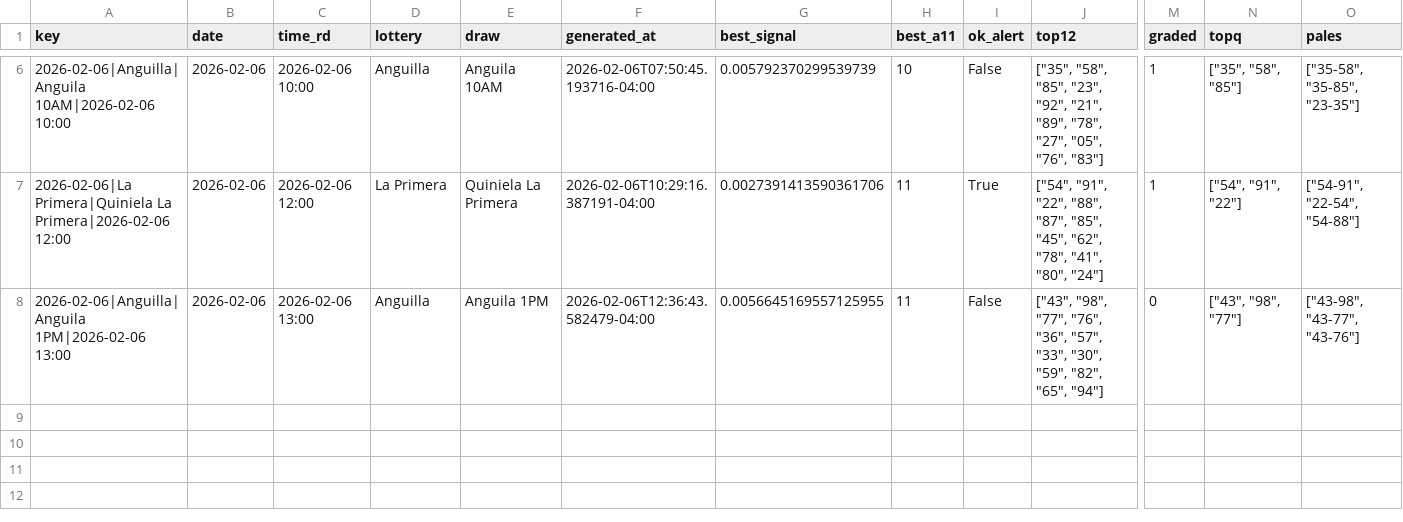
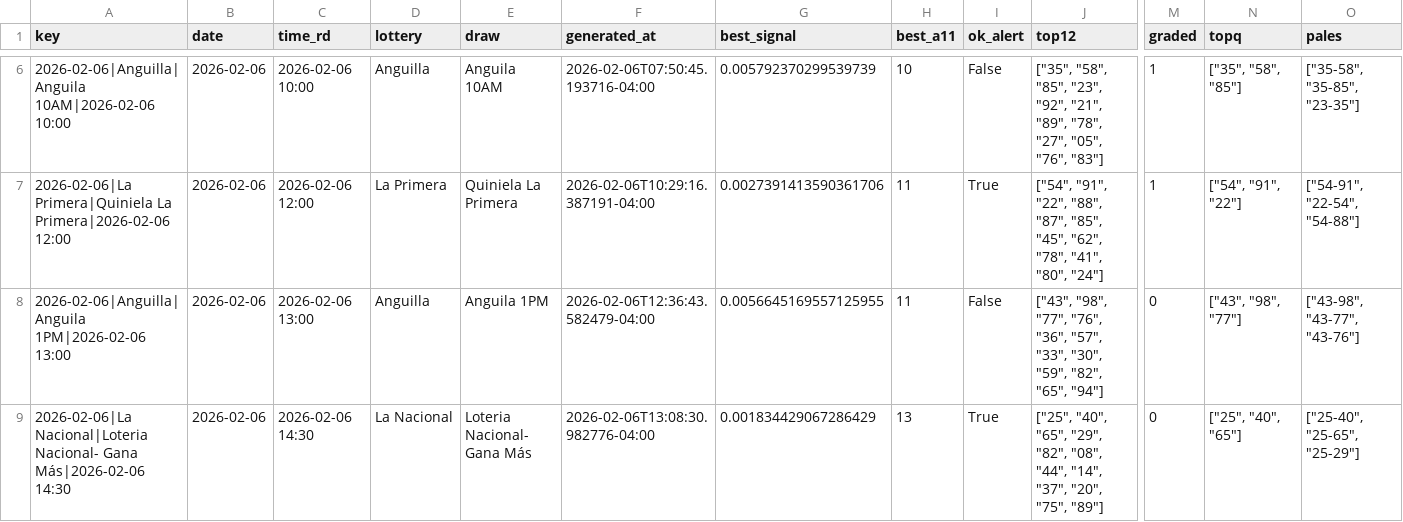
Before and after one commit to carbosota1/LotMix, a CSV file: data/picks_log.csv, drawn as a sheet; only a part is shown, gaps mark what is left out; rows hold the shown columns only; the diff names each change by its address in the sheet, - before the commit and + after, or states it on an @@ line.

```diff
--- a/data/picks_log.csv
+++ b/data/picks_log.csv
+row 9: 2026-02-06|La Nacional|Loteria Nacional- Gana Más|2026-02-06 14:30 | 2026-02-06 | 2026-02-06 14:30 | La Nacional | Loteria Nacional- Gana Más | 2026-02-06T13:08:30.982776-04:00 | 0.001834429067286429 | 13 | True | ["25", "40", "65", "29", "82", "08", "44", "14", "37", "20", "75", "89"] | 0 | ["25", "40", "65"] | ["25-40", "25-65", "25-29"]
```
Also changed, not shown: 2 other files.
